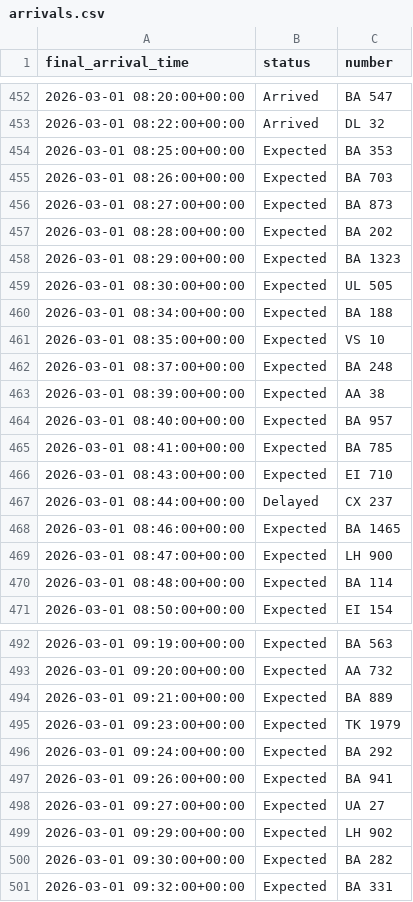
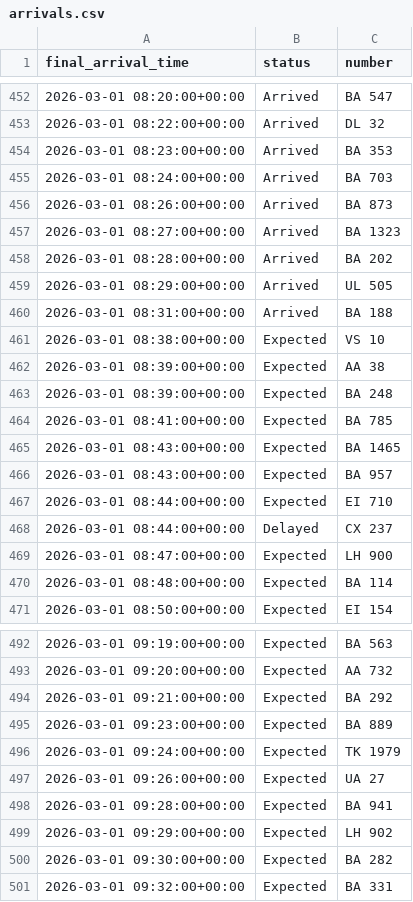
Before and after one commit to yashpincha/labubu-money, a CSV file: imc/data/arrivals.csv, drawn as a sheet; only a part is shown, gaps mark what is left out; the diff covers the shown part only.

```diff
--- a/imc/data/arrivals.csv
+++ b/imc/data/arrivals.csv
@@ -453,17 +453,17 @@ final_arrival_time,status,number
 2026-03-01 08:22:00+00:00,Arrived,DL 32
-2026-03-01 08:25:00+00:00,Expected,BA 353
-2026-03-01 08:26:00+00:00,Expected,BA 703
-2026-03-01 08:27:00+00:00,Expected,BA 873
-2026-03-01 08:28:00+00:00,Expected,BA 202
-2026-03-01 08:29:00+00:00,Expected,BA 1323
-2026-03-01 08:30:00+00:00,Expected,UL 505
-2026-03-01 08:34:00+00:00,Expected,BA 188
-2026-03-01 08:35:00+00:00,Expected,VS 10
-2026-03-01 08:37:00+00:00,Expected,BA 248
+2026-03-01 08:23:00+00:00,Arrived,BA 353
+2026-03-01 08:24:00+00:00,Arrived,BA 703
+2026-03-01 08:26:00+00:00,Arrived,BA 873
+2026-03-01 08:27:00+00:00,Arrived,BA 1323
+2026-03-01 08:28:00+00:00,Arrived,BA 202
+2026-03-01 08:29:00+00:00,Arrived,UL 505
+2026-03-01 08:31:00+00:00,Arrived,BA 188
+2026-03-01 08:38:00+00:00,Expected,VS 10
 2026-03-01 08:39:00+00:00,Expected,AA 38
-2026-03-01 08:40:00+00:00,Expected,BA 957
+2026-03-01 08:39:00+00:00,Expected,BA 248
 2026-03-01 08:41:00+00:00,Expected,BA 785
-2026-03-01 08:43:00+00:00,Expected,EI 710
+2026-03-01 08:43:00+00:00,Expected,BA 1465
+2026-03-01 08:43:00+00:00,Expected,BA 957
+2026-03-01 08:44:00+00:00,Expected,EI 710
 2026-03-01 08:44:00+00:00,Delayed,CX 237
-2026-03-01 08:46:00+00:00,Expected,BA 1465
 2026-03-01 08:47:00+00:00,Expected,LH 900
@@ -493,7 +493,7 @@ final_arrival_time,status,number
 2026-03-01 09:20:00+00:00,Expected,AA 732
-2026-03-01 09:21:00+00:00,Expected,BA 889
-2026-03-01 09:23:00+00:00,Expected,TK 1979
-2026-03-01 09:24:00+00:00,Expected,BA 292
-2026-03-01 09:26:00+00:00,Expected,BA 941
-2026-03-01 09:27:00+00:00,Expected,UA 27
+2026-03-01 09:21:00+00:00,Expected,BA 292
+2026-03-01 09:23:00+00:00,Expected,BA 889
+2026-03-01 09:24:00+00:00,Expected,TK 1979
+2026-03-01 09:26:00+00:00,Expected,UA 27
+2026-03-01 09:28:00+00:00,Expected,BA 941
 2026-03-01 09:29:00+00:00,Expected,LH 902
```
Also changed, not shown: 3 added rows, 3 removed rows, 14 moved rows and 18 edited cells elsewhere in this file, imc/data/departures.csv, 2 other files.
